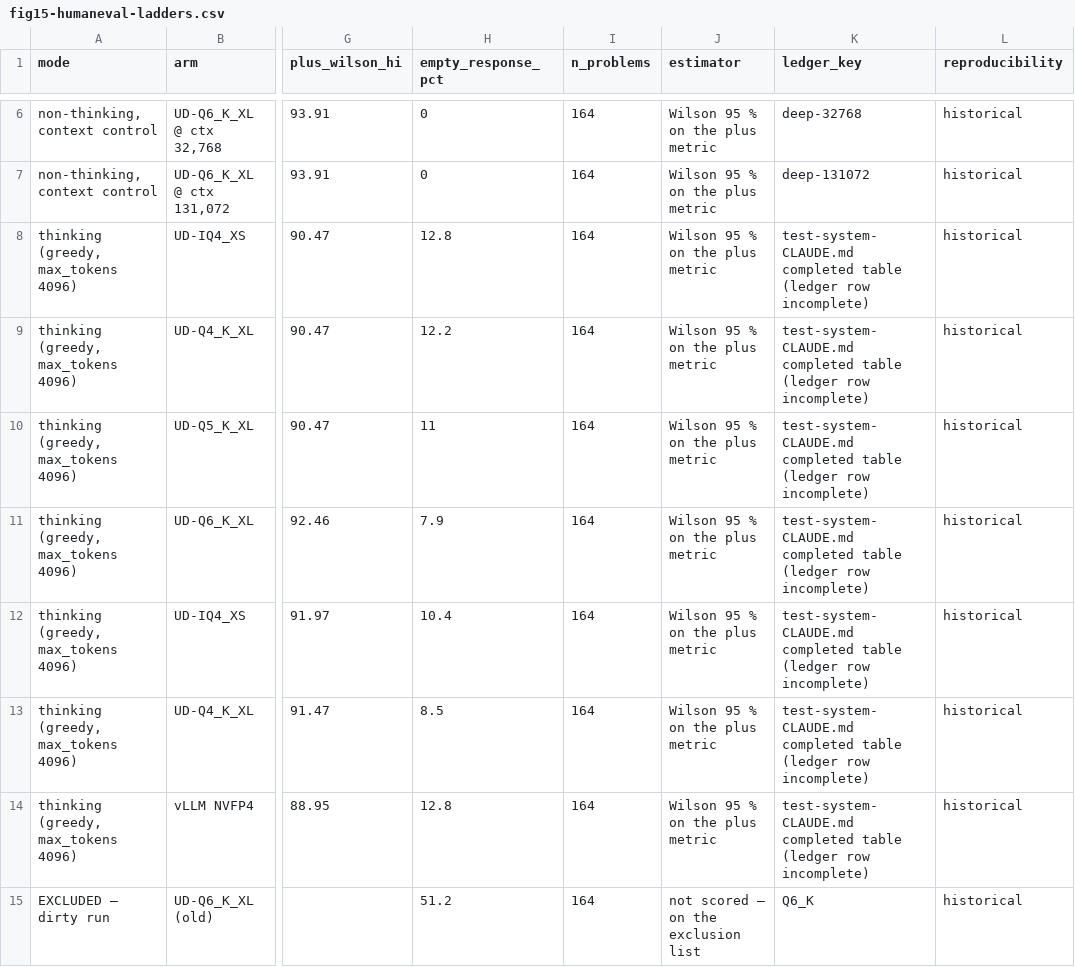
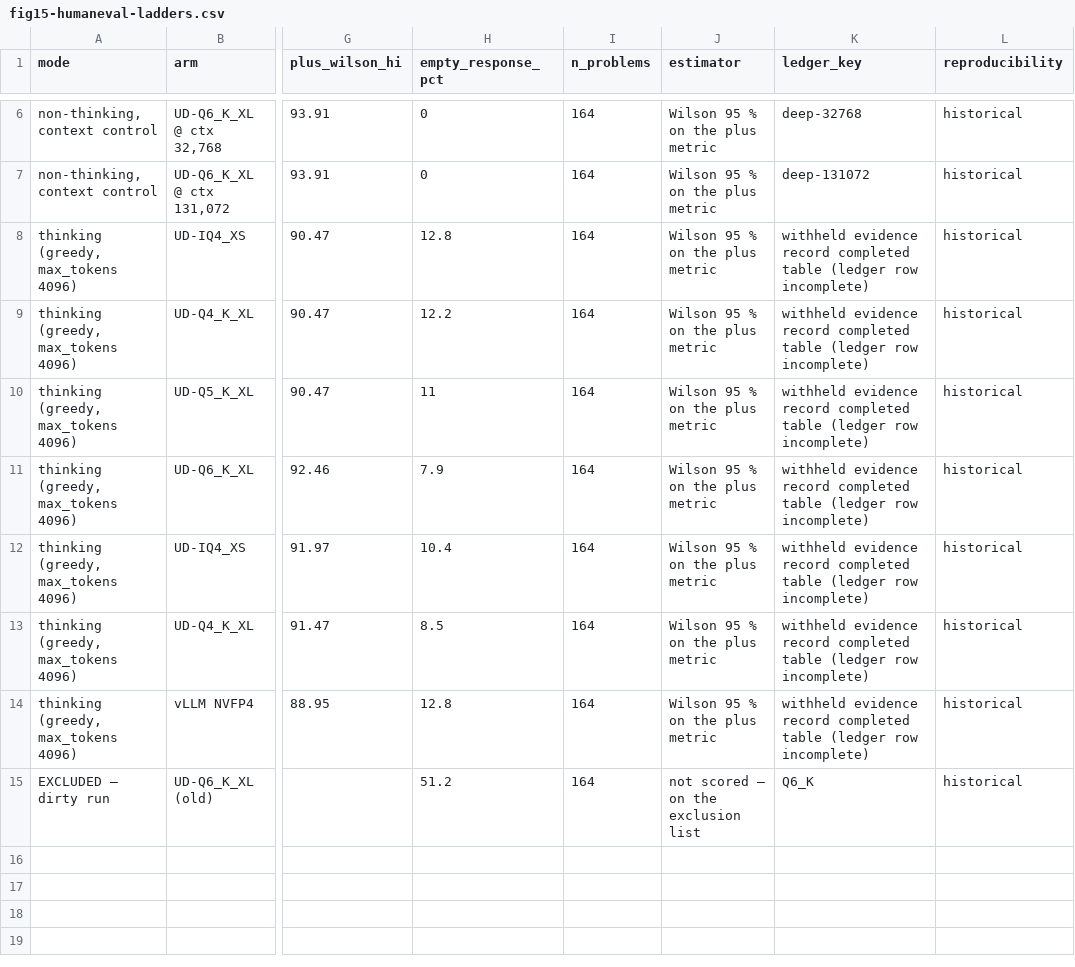
Before and after one commit to henrique-simoes/llm-quantization-damage, a CSV file: manuscript/figures/data/fig15-humaneval-ladders.csv, drawn as a sheet; only a part is shown, gaps mark what is left out; the diff names each change by its address in the sheet, - before the commit and + after, or states it on an @@ line.

```diff
--- a/manuscript/figures/data/fig15-humaneval-ladders.csv
+++ b/manuscript/figures/data/fig15-humaneval-ladders.csv
-K8:K14 (ledger_key): test-system-CLAUDE.md completed table…
+K8:K14 (ledger_key): withheld evidence record completed table…
```
Also changed, not shown: manuscript/figures/data/fig10-protocol-swing.csv, manuscript/figures/data/fig16-swebench-verified.csv, 7 other files.
